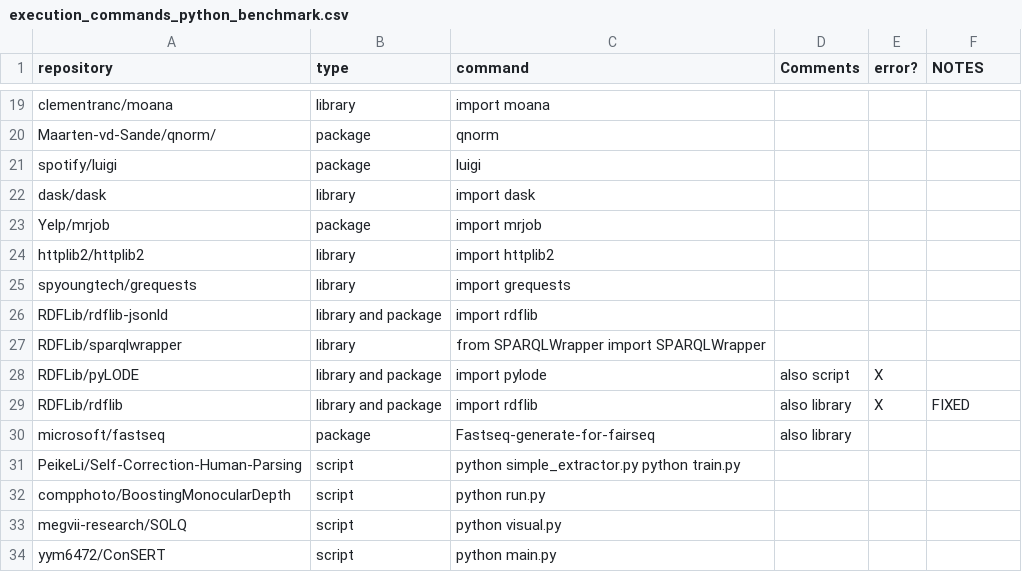
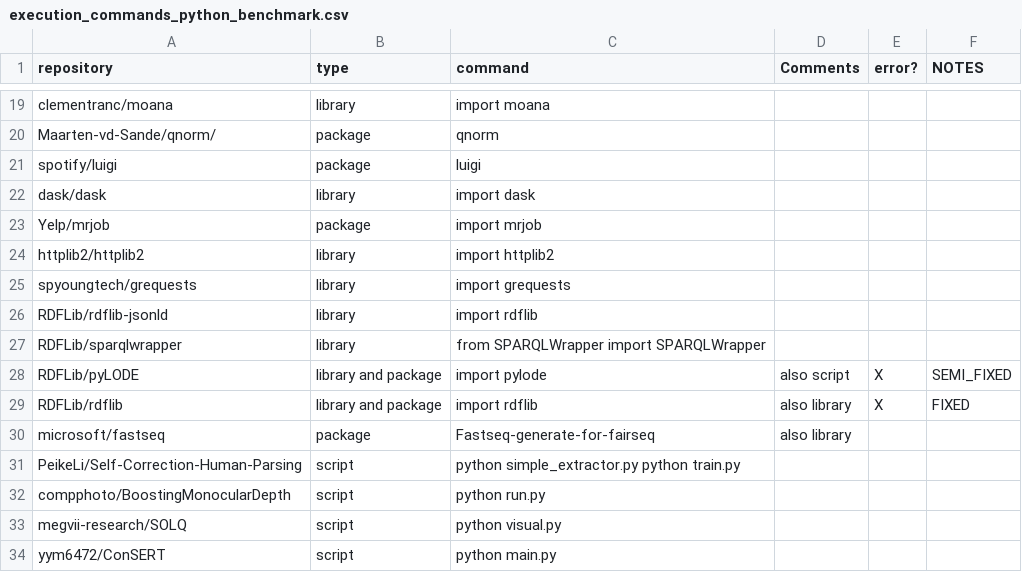
Before and after one commit to SoftwareUnderstanding/inspect4py, a CSV file: main_command/execution_commands_python_benchmark.csv, drawn as a sheet; only a part is shown, gaps mark what is left out.

Commit message:
notes - fixed errors

```diff
--- a/main_command/execution_commands_python_benchmark.csv
+++ b/main_command/execution_commands_python_benchmark.csv
@@ -25,5 +25,5 @@ httplib2/httplib2,library,import httplib2,,,
 spyoungtech/grequests,library,import grequests,,,
-RDFLib/rdflib-jsonld,library and package,import rdflib,,,
+RDFLib/rdflib-jsonld,library ,import rdflib,,,
 RDFLib/sparqlwrapper,library,from SPARQLWrapper import SPARQLWrapper,,,
-RDFLib/pyLODE,library and package,import pylode,also script ,X,
+RDFLib/pyLODE,library and package,import pylode,also script ,X,SEMI_FIXED
 RDFLib/rdflib,library and package,import rdflib,also library,X,FIXED
```
